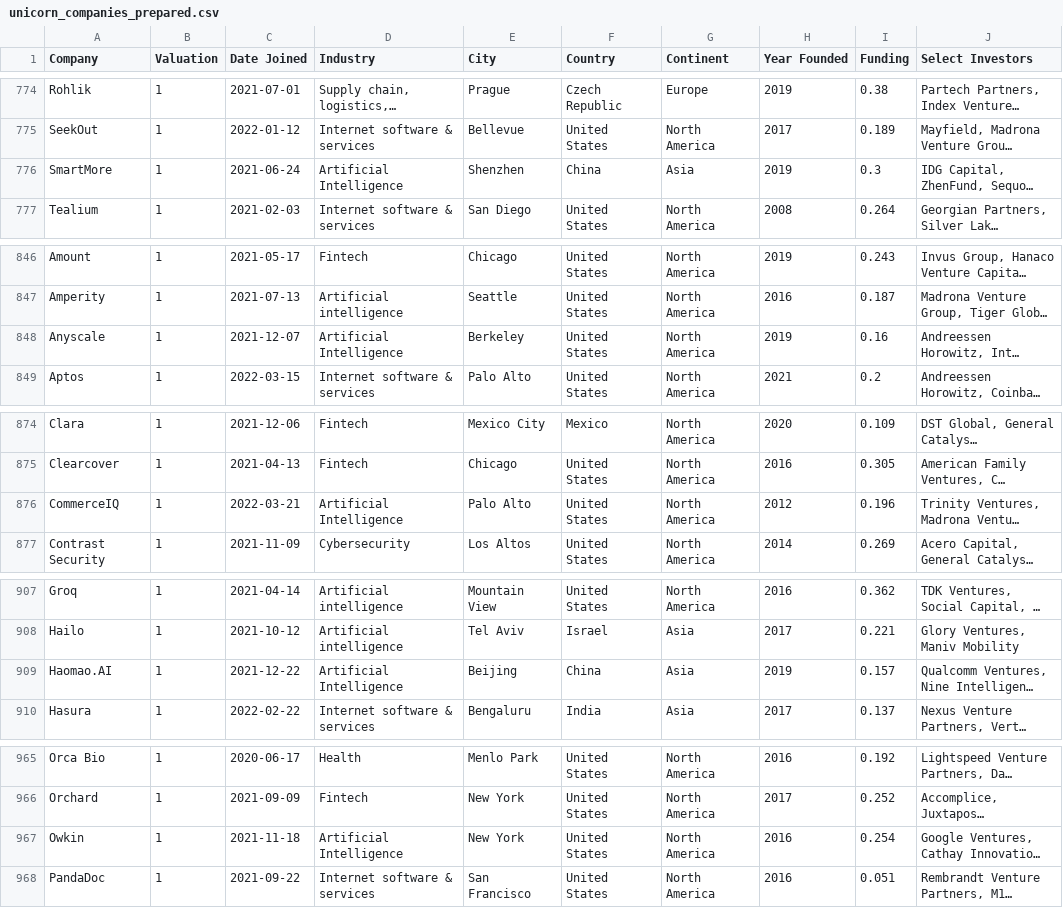
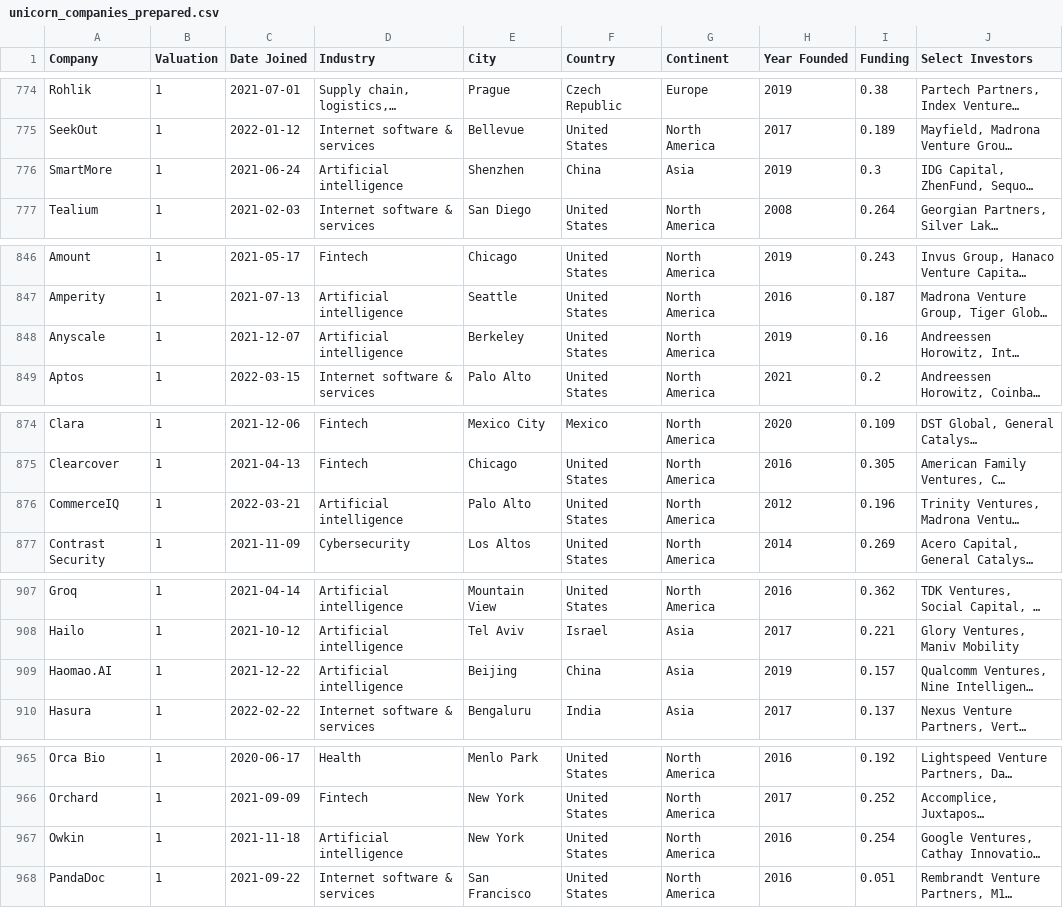
Before and after one commit to AndriuCode/Unicorn_Analysis, a CSV file: data/processed/unicorn_companies_prepared.csv, drawn as a sheet; only a part is shown, gaps mark what is left out; long unchanged cells end in …; the diff covers the shown part only; the diff names each change by its address in the sheet, - before the commit and + after, or states it on an @@ line.

```diff
--- a/data/processed/unicorn_companies_prepared.csv
+++ b/data/processed/unicorn_companies_prepared.csv
-D776 (Industry): Artificial Intelligence
+D776 (Industry): Artificial intelligence
-D848 (Industry): Artificial Intelligence
+D848 (Industry): Artificial intelligence
-D876 (Industry): Artificial Intelligence
+D876 (Industry): Artificial intelligence
-D909 (Industry): Artificial Intelligence
+D909 (Industry): Artificial intelligence
-D967 (Industry): Artificial Intelligence
+D967 (Industry): Artificial intelligence
```
Also changed, not shown: 6 edited cells elsewhere in this file, 6 other files.
